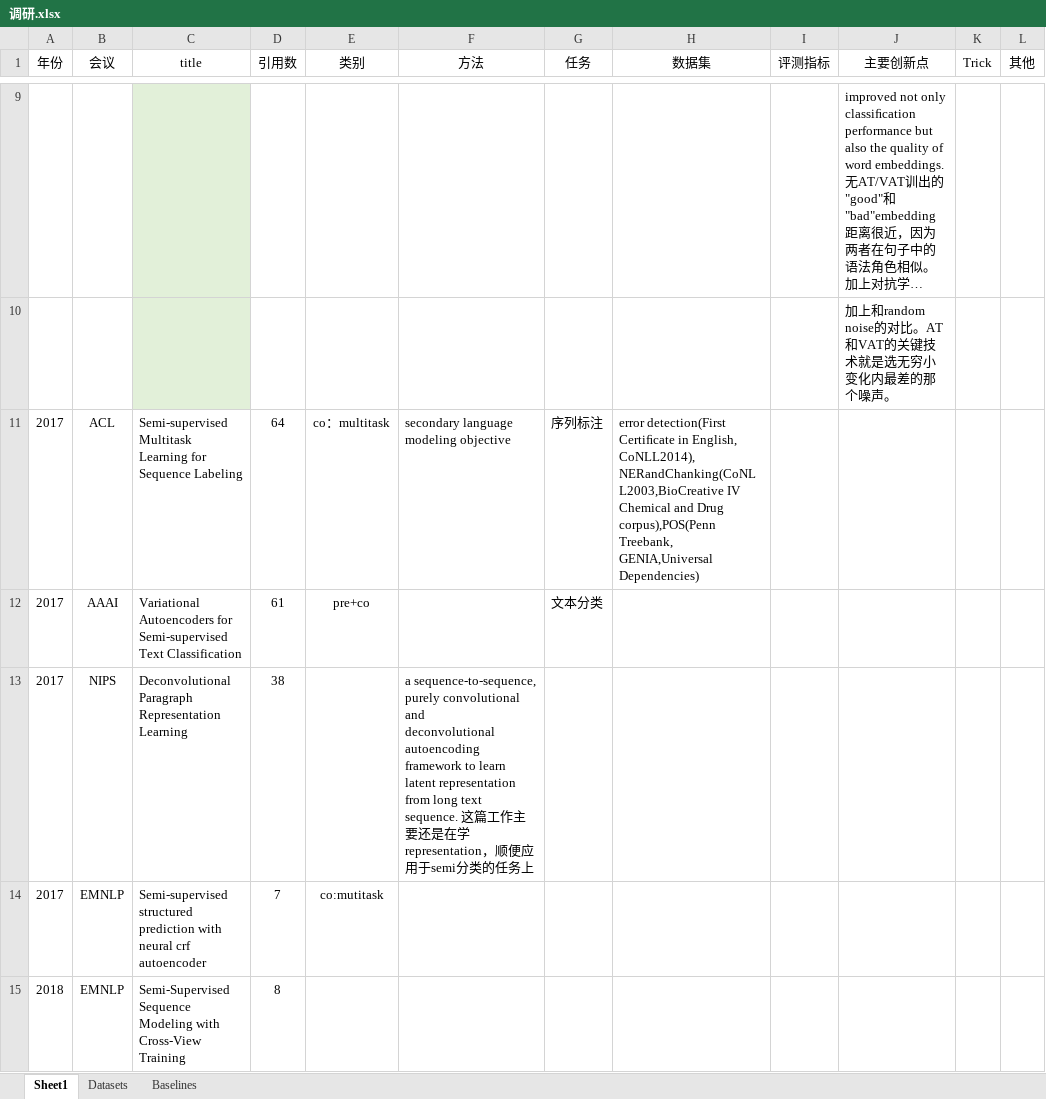
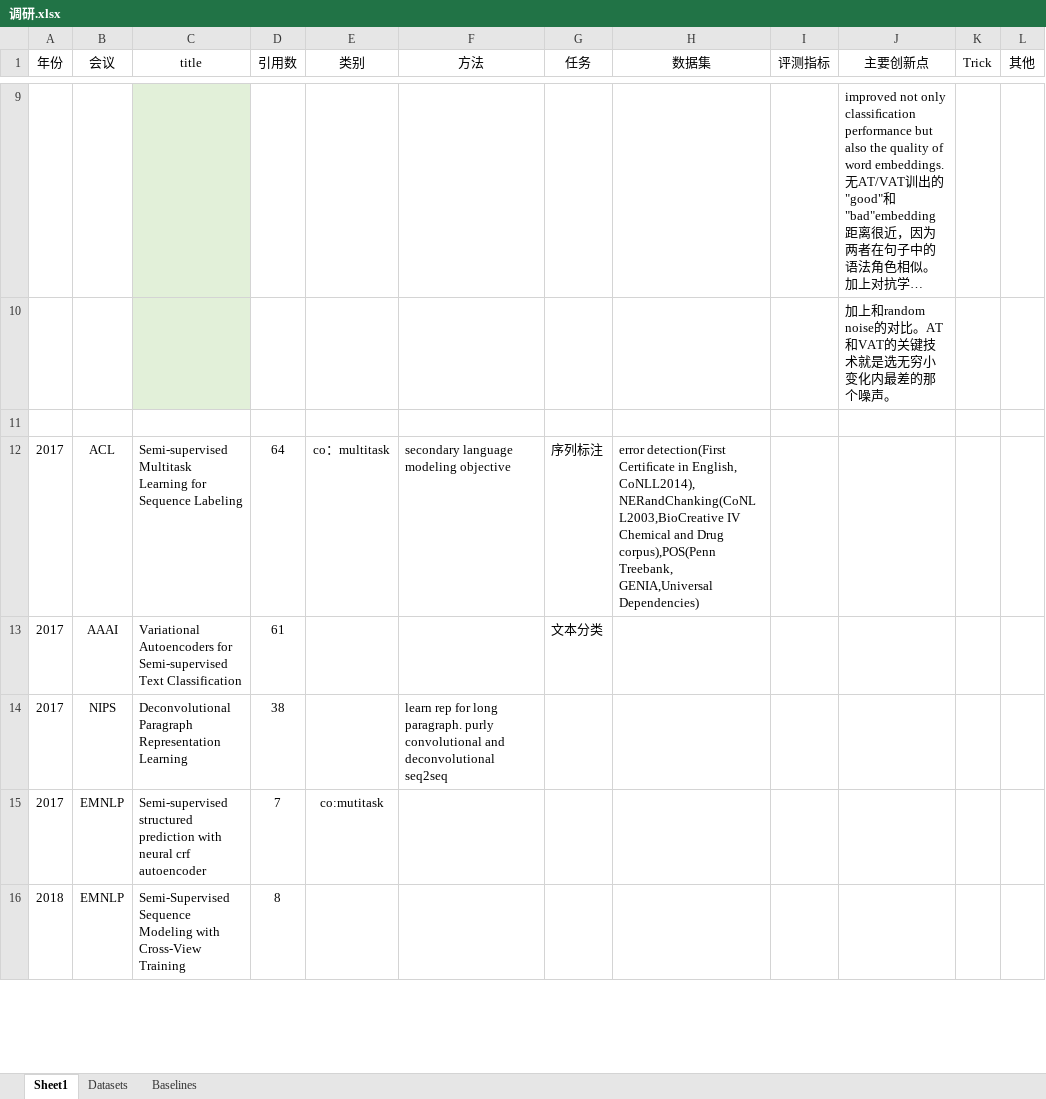
Before and after one commit to ayano39/SemiNLP, an Excel workbook: 调研.xlsx, sheet Sheet1, drawn as a sheet; only a part is shown, gaps mark what is left out; long unchanged cells end in …; values as stored, in another font and other column widths than the file's, no borders; charts and pictures not drawn; addresses are those after the commit; ↵ is a line break in a cell; the diff names each change by its address in the sheet, - before the commit and + after, or states it on an @@ line.

Commit message:
Update 调研.xlsx

```diff
--- a/调研.xlsx (sheet Sheet1)
+++ b/调研.xlsx (sheet Sheet1)
+row 11: (empty)
-E13 (类别): pre+co
+E13 (类别): (empty)
-F14 (方法): a sequence-to-sequence, purely convolutional and ↵ deconvolutional autoencoding framework to learn latent representation from long text sequence. 这篇工作主要还是在学representation，顺便应用于semi分类的任务上
+F14 (方法): learn rep for long paragraph. purly convolutional and deconvolutional seq2seq
```
